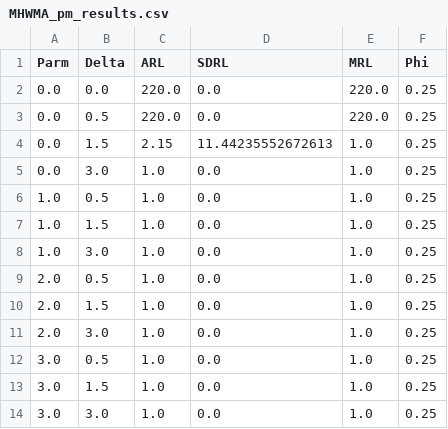
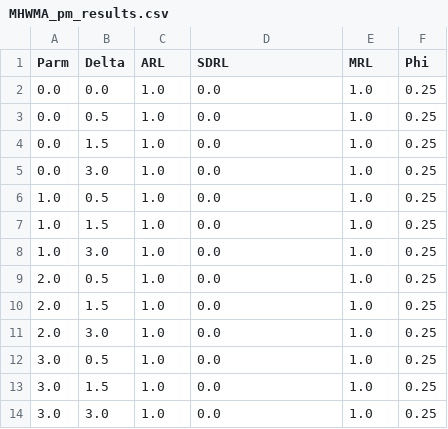
Before and after one commit to Luke-Pieters/Masters_research, a CSV file: results/pm/MHWMA_pm_results.csv, drawn as a sheet.

```diff
--- a/results/pm/MHWMA_pm_results.csv
+++ b/results/pm/MHWMA_pm_results.csv
@@ -1,5 +1,5 @@
 Parm,Delta,ARL,SDRL,MRL,Phi
-0.0,0.0,220.0,0.0,220.0,0.25
-0.0,0.5,220.0,0.0,220.0,0.25
-0.0,1.5,2.15,11.44235552672613,1.0,0.25
+0.0,0.0,1.0,0.0,1.0,0.25
+0.0,0.5,1.0,0.0,1.0,0.25
+0.0,1.5,1.0,0.0,1.0,0.25
 0.0,3.0,1.0,0.0,1.0,0.25
```
Also changed, not shown: results/pm/MHWMA_ml_data.csv, results/pm/MHWMA_ml_exmpl_data.csv, 4 other files.
